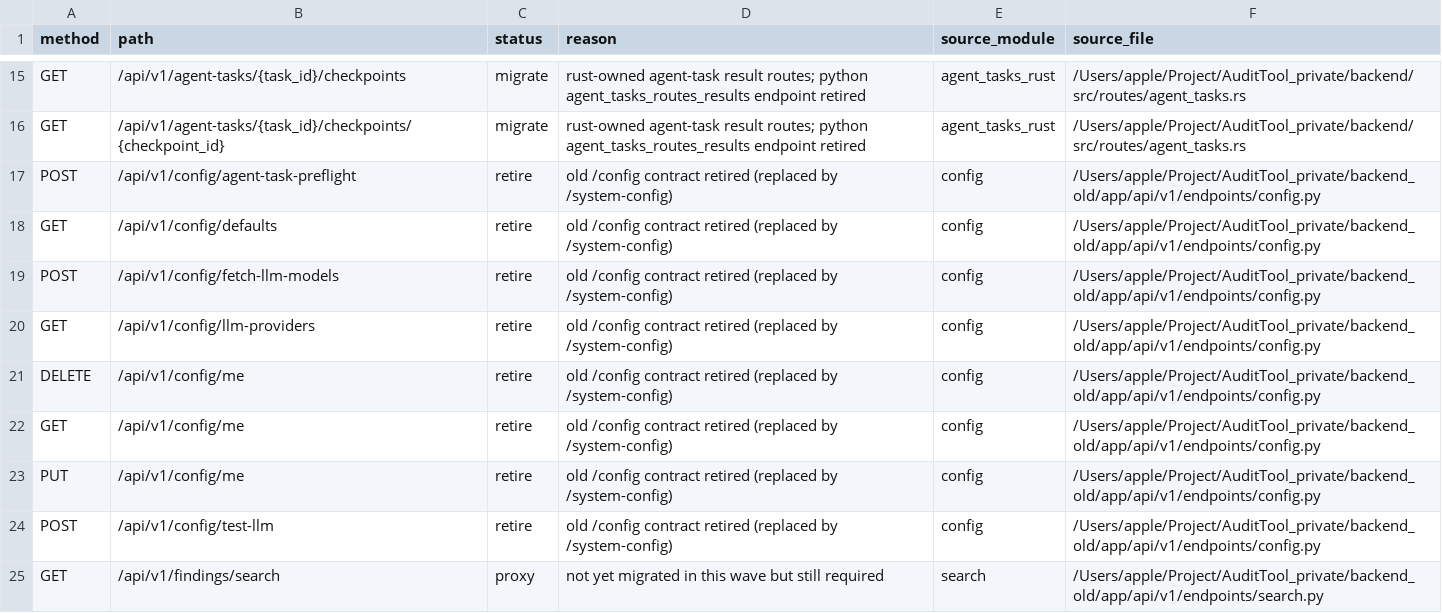
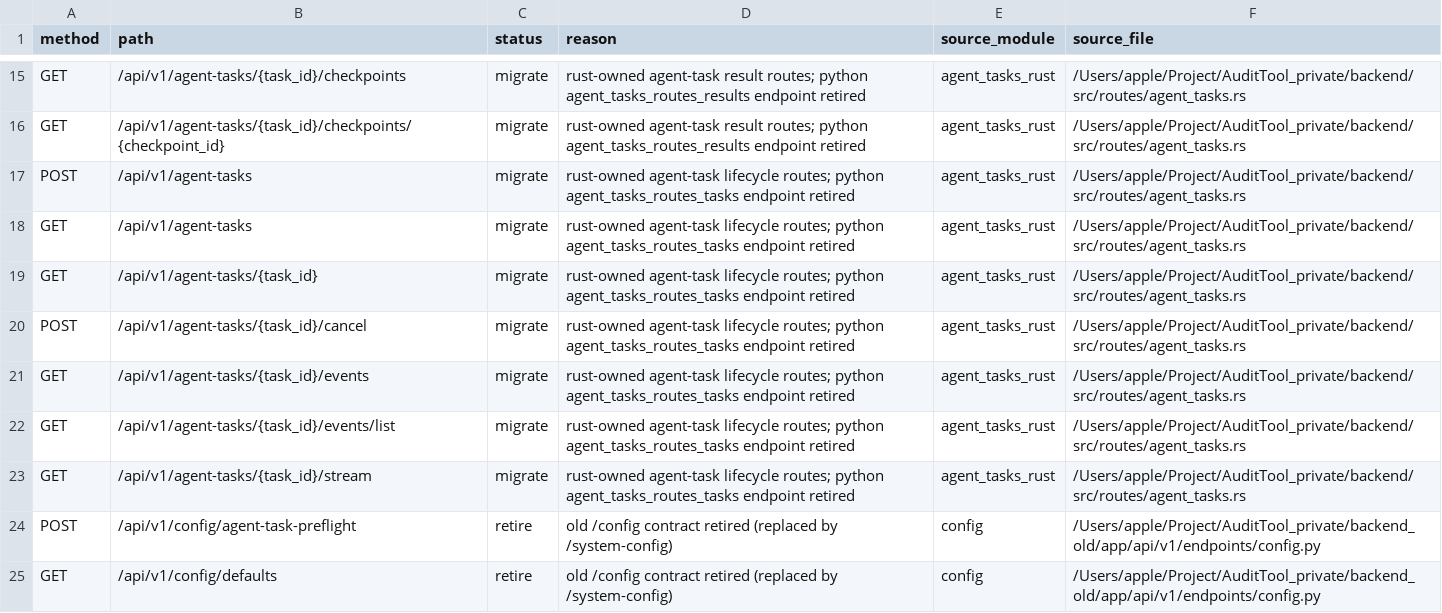
Before and after one commit to happytraveller-alone/Argus, a CSV file: plan/wait_correct/route-inventory/python-endpoints-inventory.csv, drawn as a sheet; only a part is shown, gaps mark what is left out; the shorter side is filled out with more unchanged rows; the diff names each change by its address in the sheet, - before the commit and + after, or states it on an @@ line.

Commit message:
feat: retire python agent task lifecycle routes

```diff
--- a/plan/wait_correct/route-inventory/python-endpoints-inventory.csv
+++ b/plan/wait_correct/route-inventory/python-endpoints-inventory.csv
+row 17: POST | /api/v1/agent-tasks | migrate | rust-owned agent-task lifecycle routes; python agent_tasks_routes_tasks endpoint retired | agent_tasks_rust | /Users/apple/Project/AuditTool_private/backend/src/routes/agent_tasks.rs
+row 18: GET | /api/v1/agent-tasks | migrate | rust-owned agent-task lifecycle routes; python agent_tasks_routes_tasks endpoint retired | agent_tasks_rust | /Users/apple/Project/AuditTool_private/backend/src/routes/agent_tasks.rs
+row 19: GET | /api/v1/agent-tasks/{task_id} | migrate | rust-owned agent-task lifecycle routes; python agent_tasks_routes_tasks endpoint retired | agent_tasks_rust | /Users/apple/Project/AuditTool_private/backend/src/routes/agent_tasks.rs
+row 20: POST | /api/v1/agent-tasks/{task_id}/cancel | migrate | rust-owned agent-task lifecycle routes; python agent_tasks_routes_tasks endpoint retired | agent_tasks_rust | /Users/apple/Project/AuditTool_private/backend/src/routes/agent_tasks.rs
+row 21: GET | /api/v1/agent-tasks/{task_id}/events | migrate | rust-owned agent-task lifecycle routes; python agent_tasks_routes_tasks endpoint retired | agent_tasks_rust | /Users/apple/Project/AuditTool_private/backend/src/routes/agent_tasks.rs
+row 22: GET | /api/v1/agent-tasks/{task_id}/events/list | migrate | rust-owned agent-task lifecycle routes; python agent_tasks_routes_tasks endpoint retired | agent_tasks_rust | /Users/apple/Project/AuditTool_private/backend/src/routes/agent_tasks.rs
+row 23: GET | /api/v1/agent-tasks/{task_id}/stream | migrate | rust-owned agent-task lifecycle routes; python agent_tasks_routes_tasks endpoint retired | agent_tasks_rust | /Users/apple/Project/AuditTool_private/backend/src/routes/agent_tasks.rs
```
Also changed, not shown: 14 other files.
